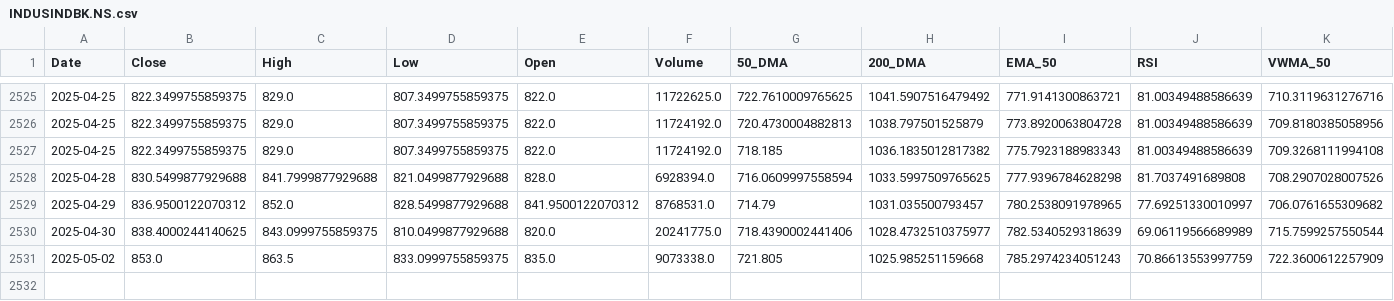
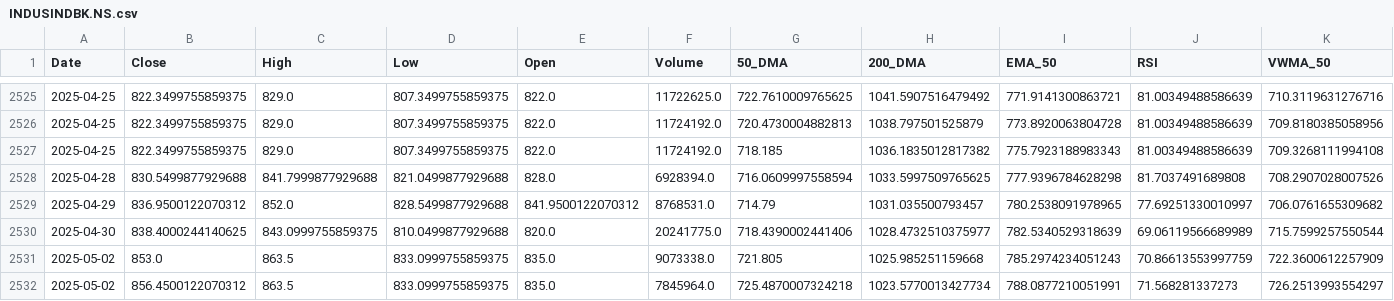
Before and after one commit to sohamdeshpande/dashboard, a CSV file: data/INDUSINDBK.NS.csv, drawn as a sheet; only a part is shown, gaps mark what is left out; rows hold the shown columns only; the diff names each change by its address in the sheet, - before the commit and + after, or states it on an @@ line.

Commit message:
Updated CSV with latest data on 2025-05-04

```diff
--- a/data/INDUSINDBK.NS.csv
+++ b/data/INDUSINDBK.NS.csv
+row 2532: 2025-05-02 | 856.4500122070312 | 863.5 | 833.0999755859375 | 835.0 | 7845964.0 | 725.4870007324218 | 1023.5770013427734 | 788.0877210051991 | 71.568281337273 | 726.2513993554297
```
